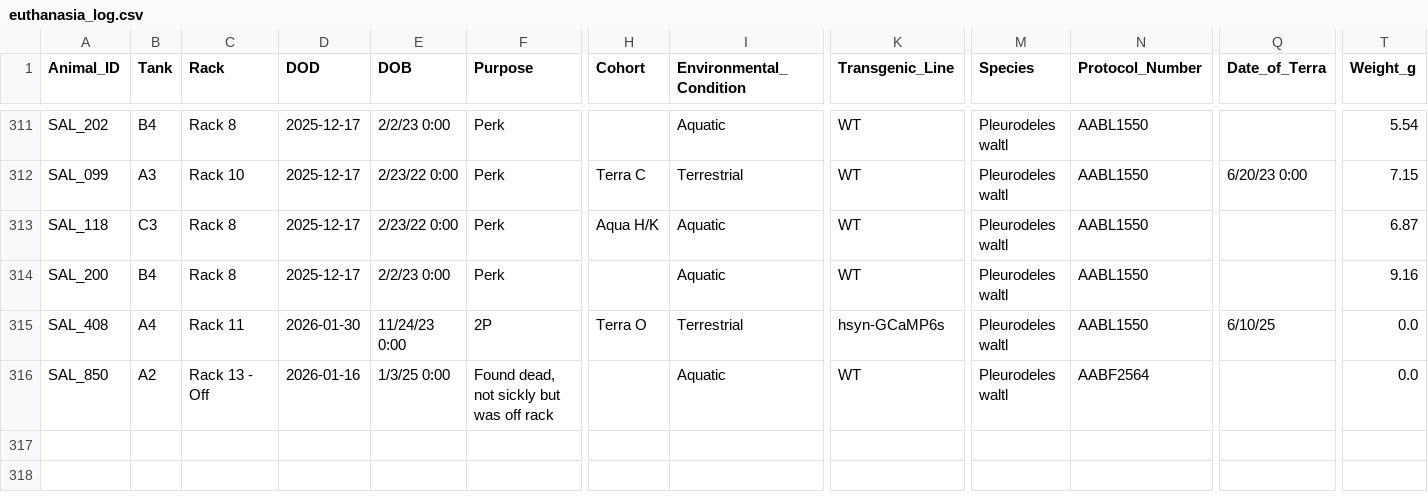
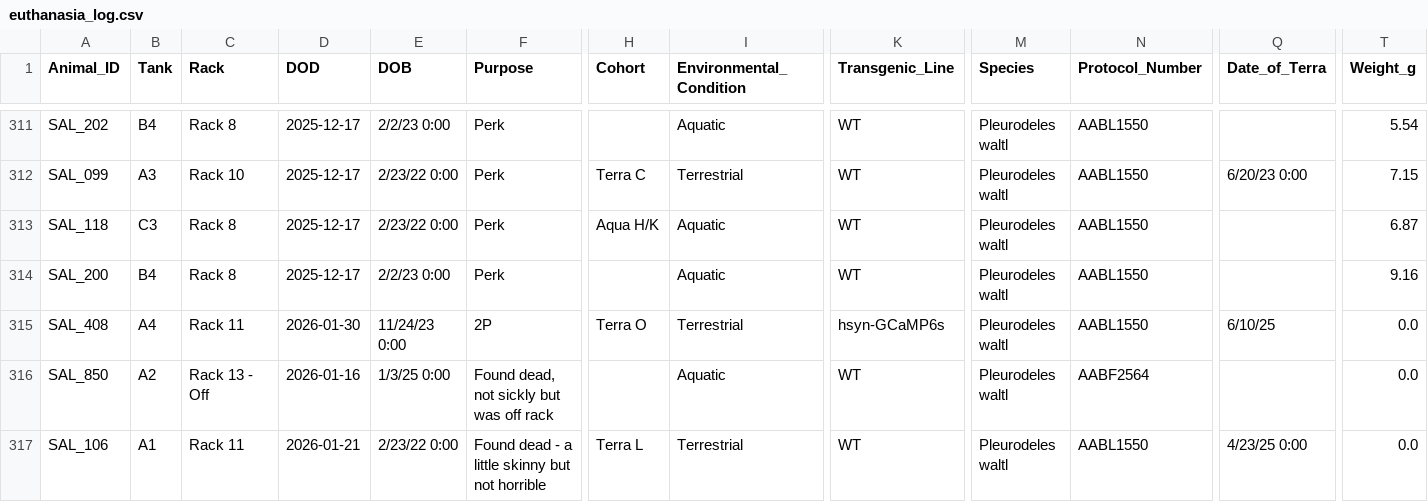
Before and after one commit to jamiewoych/pleuro-parser, a CSV file: euthanasia_log.csv, drawn as a sheet; only a part is shown, gaps mark what is left out; rows hold the shown columns only; the diff names each change by its address in the sheet, - before the commit and + after, or states it on an @@ line.

```diff
--- a/euthanasia_log.csv
+++ b/euthanasia_log.csv
+row 317: SAL_106 | A1 | Rack 11 | 2026-01-21 | 2/23/22 0:00 | Found dead - a little skinny but not horrible | Terra L | Terrestrial | WT | Pleurodeles waltl | AABL1550 | 4/23/25 0:00 | 0.0
```
Also changed, not shown: salamander_inventory.csv, 1 other file.
